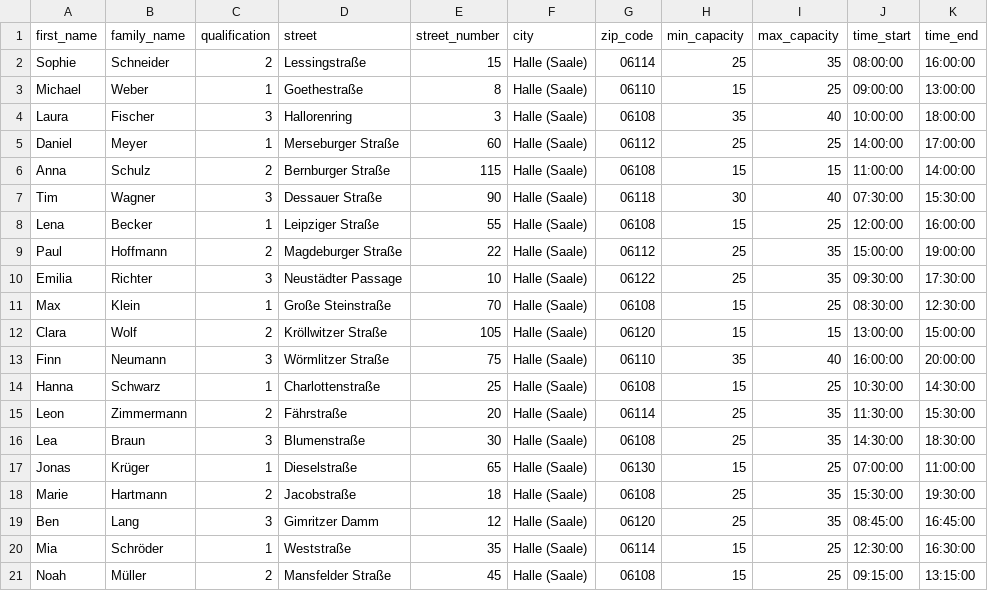
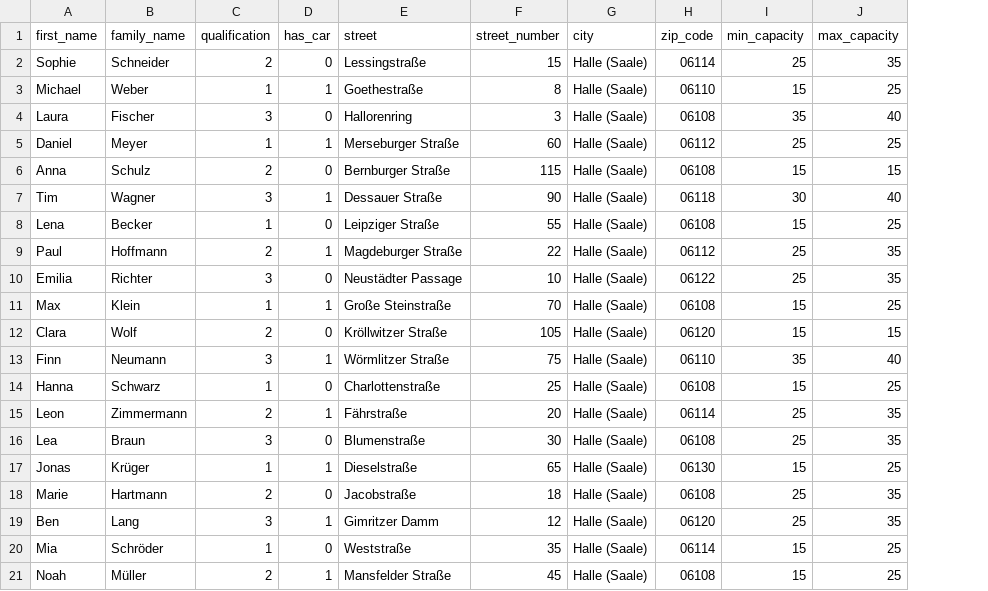
Before and after one commit to ozhadykov/cara, a CSV file: dev_data/assistants.csv, drawn as a sheet; removed rows and columns are numbered as before the commit, all else as after; the diff names each change by its address in the sheet, - before the commit and + after, or states it on an @@ line.

Commit message:
added has_car for assistant, but csv import and back end only

```diff
--- a/dev_data/assistants.csv
+++ b/dev_data/assistants.csv
+column D (has_car), rows 2-21: 0 | 1 | 0 | 1 | 0 | 1 | 0 | 1 | 0 | 1 | 0 | 1 | 0 | 1 | 0 | 1 | 0 | 1 | 0 | 1
-column J (time_start), rows 2-21: 08:00:00 | 09:00:00 | 10:00:00 | 14:00:00 | 11:00:00 | 07:30:00 | 12:00:00 | 15:00:00 | 09:30:00 | 08:30:00 | 13:00:00 | 16:00:00 | 10:30:00 | 11:30:00 | 14:30:00 | 07:00:00 | 15:30:00 | 08:45:00 | 12:30:00 | 09:15:00
-column K (time_end), rows 2-21: 16:00:00 | 13:00:00 | 18:00:00 | 17:00:00 | 14:00:00 | 15:30:00 | 16:00:00 | 19:00:00 | 17:30:00 | 12:30:00 | 15:00:00 | 20:00:00 | 14:30:00 | 15:30:00 | 18:30:00 | 11:00:00 | 19:30:00 | 16:45:00 | 16:30:00 | 13:15:00
```
Also changed, not shown: 6 other files.
